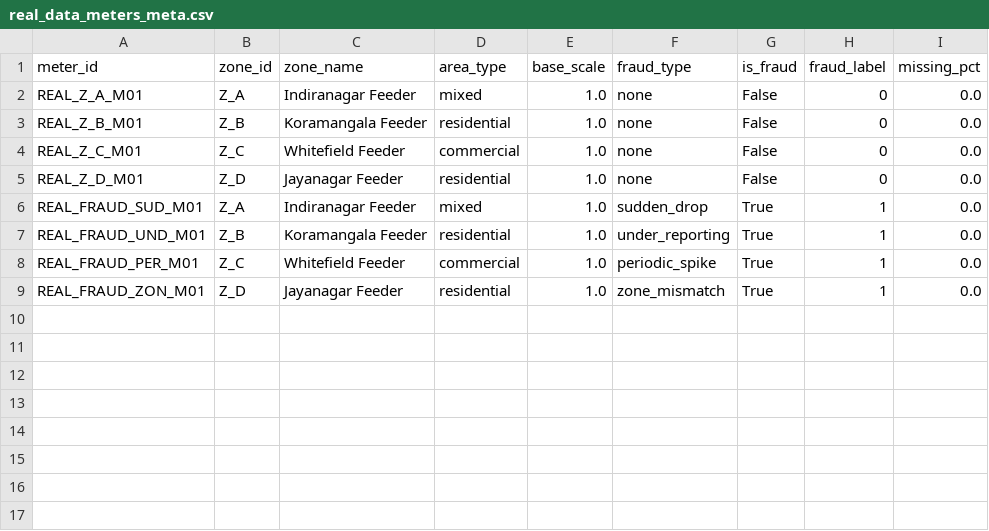
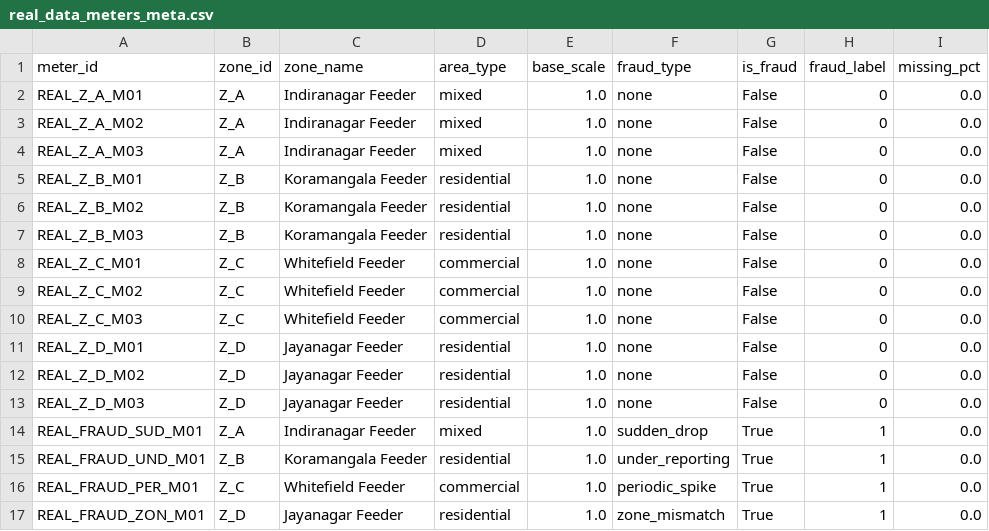
Before and after one commit to JainithisshS/gridrakshak-ai, a CSV file: outputs/real_data_meters_meta.csv, drawn as a sheet; the diff names each change by its address in the sheet, - before the commit and + after, or states it on an @@ line.

```diff
--- a/outputs/real_data_meters_meta.csv
+++ b/outputs/real_data_meters_meta.csv
+row 3: REAL_Z_A_M02 | Z_A | Indiranagar Feeder | mixed | 1.0 | none | False | 0 | 0.0
+row 4: REAL_Z_A_M03 | Z_A | Indiranagar Feeder | mixed | 1.0 | none | False | 0 | 0.0
+row 6: REAL_Z_B_M02 | Z_B | Koramangala Feeder | residential | 1.0 | none | False | 0 | 0.0
+row 7: REAL_Z_B_M03 | Z_B | Koramangala Feeder | residential | 1.0 | none | False | 0 | 0.0
+row 9: REAL_Z_C_M02 | Z_C | Whitefield Feeder | commercial | 1.0 | none | False | 0 | 0.0
+row 10: REAL_Z_C_M03 | Z_C | Whitefield Feeder | commercial | 1.0 | none | False | 0 | 0.0
+row 12: REAL_Z_D_M02 | Z_D | Jayanagar Feeder | residential | 1.0 | none | False | 0 | 0.0
+row 13: REAL_Z_D_M03 | Z_D | Jayanagar Feeder | residential | 1.0 | none | False | 0 | 0.0
```
Also changed, not shown: outputs/inspection_alerts.csv, outputs/pr_curve.csv, 27 other files.
